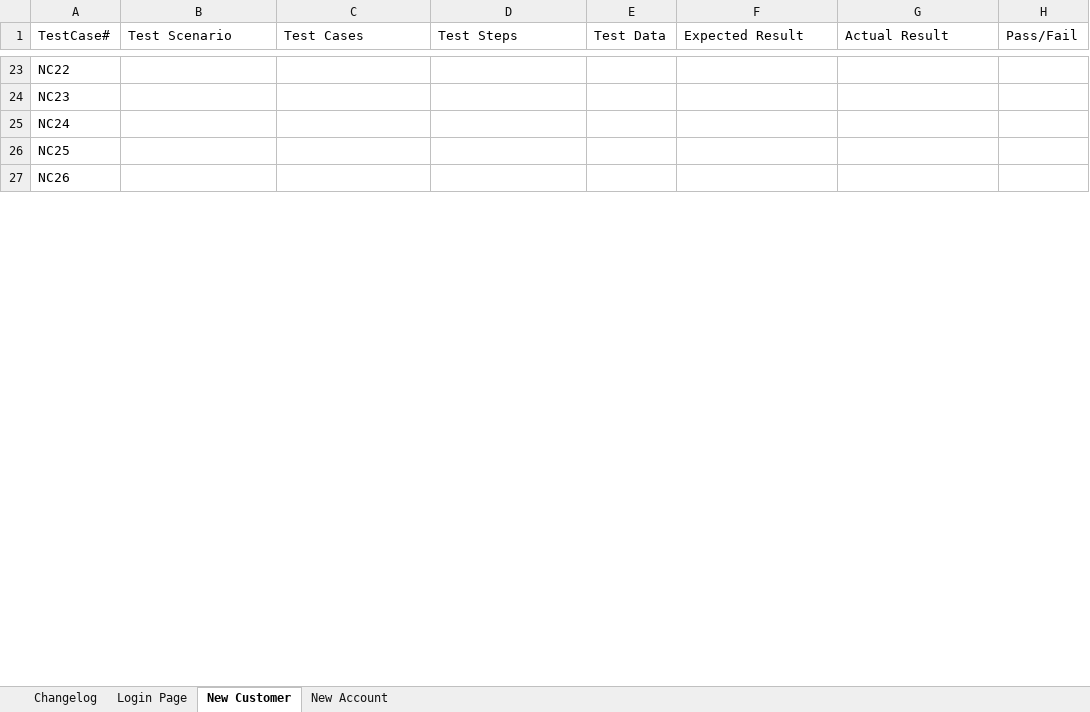
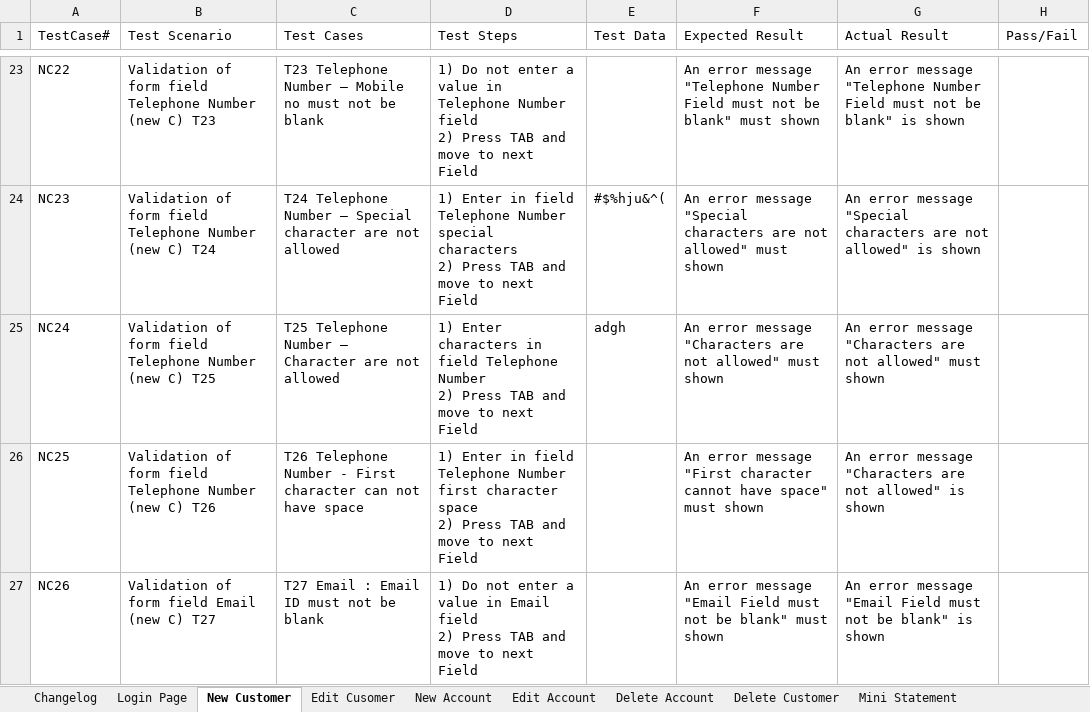
Before and after one commit to LachMal/Portfolio, an Excel workbook: Bank Guru99 TC.xlsx, sheet New Customer, drawn as a sheet; only a part is shown, gaps mark what is left out; values as stored, in another font and other column widths than the file's, no cell formats; charts and pictures not drawn; ↵ is a line break in a cell; the diff covers the shown part only; the diff names each change by its address in the sheet, - before the commit and + after, or states it on an @@ line.

Commit message:
Creation and executin new TC - NEW CUSTOMER, NEW ACOOUNT, EDIT CUSTOMER, EDIT ACOOUNT and other according to specyfications, integrations testing, designation bugs

```diff
--- a/Bank Guru99 TC.xlsx (sheet New Customer)
+++ b/Bank Guru99 TC.xlsx (sheet New Customer)
+sheet tab: Edit Cusomer
+sheet tab: Edit Account
+sheet tab: Delete Account
+sheet tab: Delete Customer
+sheet tab: Mini Statement
-B23 (Test Scenario): (empty)
+B23 (Test Scenario): Validation of form field Telephone Number (new C) T23
-C23 (Test Cases): (empty)
+C23 (Test Cases): T23 Telephone Number – Mobile no must not be blank
-D23 (Test Steps): (empty)
+D23 (Test Steps): 1) Do not enter a value in Telephone Number field ↵ 2) Press TAB and move to next Field
-F23 (Expected Result): (empty)
+F23 (Expected Result): An error message "Telephone Number Field must not be blank" must shown
-G23 (Actual Result): (empty)
+G23 (Actual Result): An error message "Telephone Number Field must not be blank" is shown
-B24 (Test Scenario): (empty)
+B24 (Test Scenario): Validation of form field Telephone Number (new C) T24
-C24 (Test Cases): (empty)
+C24 (Test Cases): T24 Telephone Number – Special character are not allowed
-D24 (Test Steps): (empty)
+D24 (Test Steps): 1) Enter in field Telephone Number special characters ↵ 2) Press TAB and move to next Field
-E24 (Test Data): (empty)
+E24 (Test Data): #$%hju&^(
-F24 (Expected Result): (empty)
+F24 (Expected Result): An error message "Special characters are not allowed" must shown
-G24 (Actual Result): (empty)
+G24 (Actual Result): An error message "Special characters are not allowed" is shown
-B25 (Test Scenario): (empty)
+B25 (Test Scenario): Validation of form field Telephone Number (new C) T25
-C25 (Test Cases): (empty)
+C25 (Test Cases): T25 Telephone Number – Character are not allowed
-D25 (Test Steps): (empty)
+D25 (Test Steps): 1) Enter characters in field Telephone Number ↵ 2) Press TAB and move to next Field
-E25 (Test Data): (empty)
+E25 (Test Data): adgh
-F25 (Expected Result): (empty)
+F25 (Expected Result): An error message "Characters are not allowed" must shown
-G25 (Actual Result): (empty)
+G25 (Actual Result): An error message "Characters are not allowed" must shown
-B26 (Test Scenario): (empty)
+B26 (Test Scenario): Validation of form field Telephone Number (new C) T26
-C26 (Test Cases): (empty)
+C26 (Test Cases): T26 Telephone Number - First character can not have space
-D26 (Test Steps): (empty)
+D26 (Test Steps): 1) Enter in field Telephone Number first character space ↵ 2) Press TAB and move to next Field
-F26 (Expected Result): (empty)
+F26 (Expected Result): An error message "First character cannot have space" must shown
-G26 (Actual Result): (empty)
+G26 (Actual Result): An error message "Characters are not allowed" is shown
-B27 (Test Scenario): (empty)
+B27 (Test Scenario): Validation of form field Email (new C) T27
-C27 (Test Cases): (empty)
+C27 (Test Cases): T27 Email : Email ID must not be blank
-D27 (Test Steps): (empty)
+D27 (Test Steps): 1) Do not enter a value in Email field ↵ 2) Press TAB and move to next Field
-F27 (Expected Result): (empty)
+F27 (Expected Result): An error message "Email Field must not be blank" must shown
-G27 (Actual Result): (empty)
+G27 (Actual Result): An error message "Email Field must not be blank" is shown
```
Also changed, not shown: 2 removed rows and 138 edited cells elsewhere in this sheet, sheet New Account, sheet Login Page, other sheet tabs, cell formats, charts or pictures.
